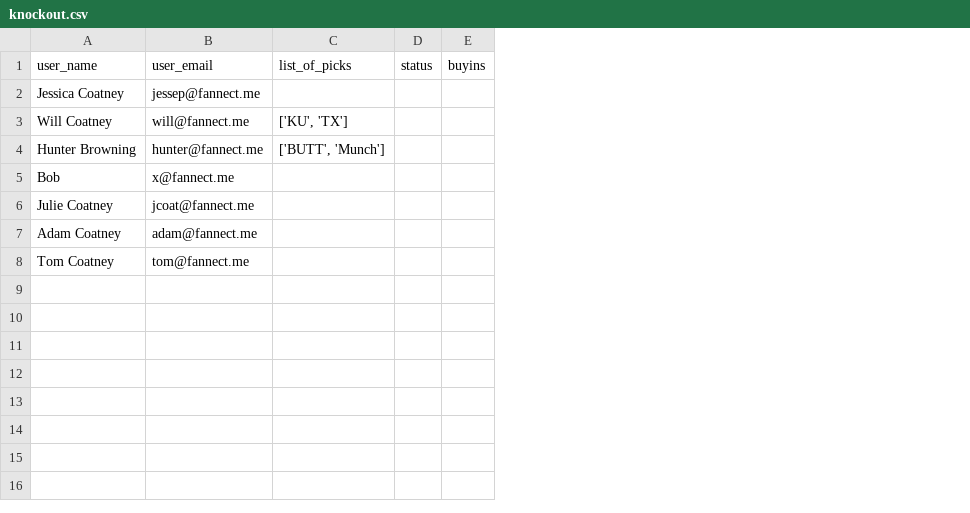
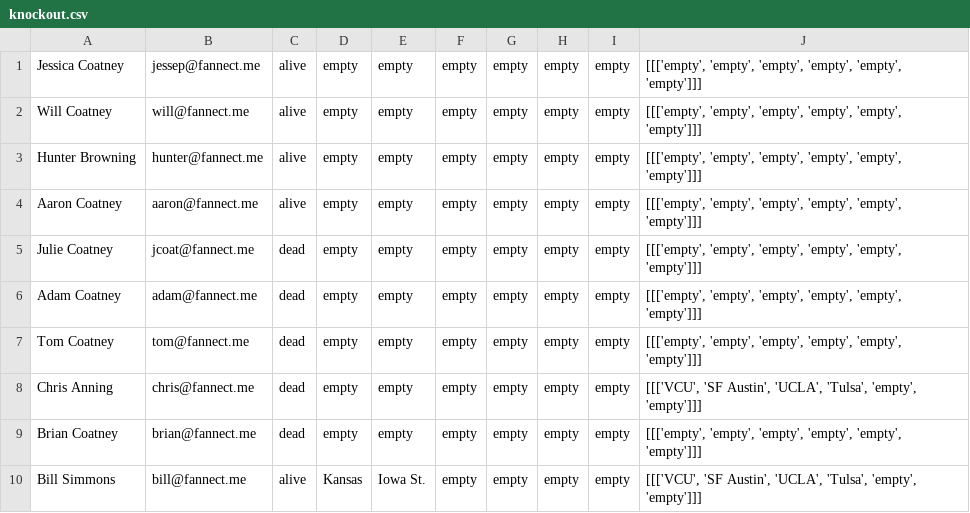
Before and after one commit to wcoatney/Knockout, a CSV file: knockout.csv, drawn as a sheet; removed rows and columns are numbered as before the commit, all else as after; the diff names each change by its address in the sheet, - before the commit and + after, or states it on an @@ line.

```diff
--- a/knockout.csv
+++ b/knockout.csv
-column C, rows 3-4: ['KU', 'TX'] | ['BUTT', 'Munch']
-column D, empty
-column E, empty
+column C, rows 1-3: all alive; rows 5-7: all dead
+column D, rows 1-3: all empty; rows 5-7: all empty
+column E, rows 1-3: all empty; rows 5-7: all empty
+column F, rows 1-3: all empty; rows 5-7: all empty
+column G, rows 1-3: all empty; rows 5-7: all empty
+column H, rows 1-3: all empty; rows 5-7: all empty
+column I, rows 1-3: all empty; rows 5-7: all empty
+column J, rows 1-3: all [[['empty', 'empty', 'empty', 'empty', 'empty', 'empty']]]; rows 5-7: all [[['empty', 'empty', 'empty', 'empty', 'empty', 'empty']]]
-row 1: user_name | user_email | list_of_picks | status | buyins
-row 5: Bob | x@fannect.me
+row 4: Aaron Coatney | aaron@fannect.me | alive | empty | empty | empty | empty | empty | empty | [[['empty', 'empty', 'empty', 'empty', 'empty', 'empty']]]
+row 8: Chris Anning | chris@fannect.me | dead | empty | empty | empty | empty | empty | empty | [[['VCU', 'SF Austin', 'UCLA', 'Tulsa', 'empty', 'empty']]]
+row 9: Brian Coatney | brian@fannect.me | dead | empty | empty | empty | empty | empty | empty | [[['empty', 'empty', 'empty', 'empty', 'empty', 'empty']]]
+row 10: Bill Simmons | bill@fannect.me | alive | Kansas | Iowa St. | empty | empty | empty | empty | [[['VCU', 'SF Austin', 'UCLA', 'Tulsa', 'empty', 'empty']]]
```
Also changed, not shown: 12 other files.
